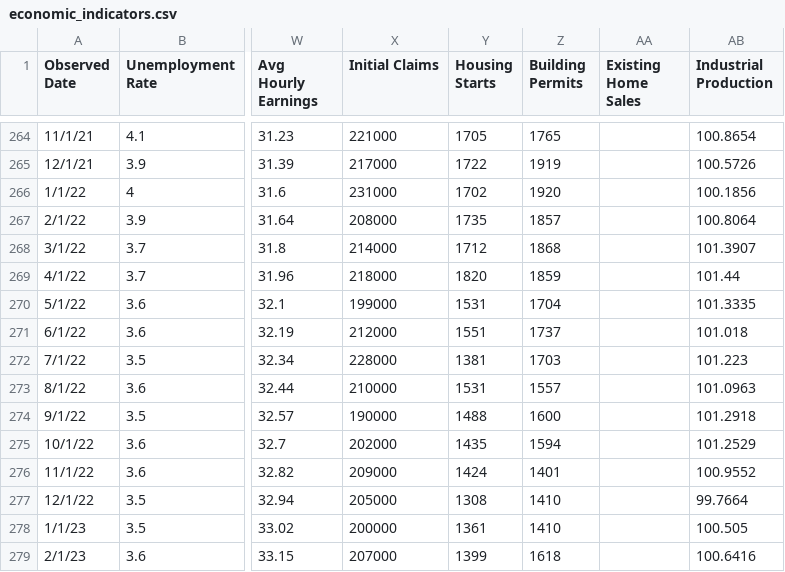
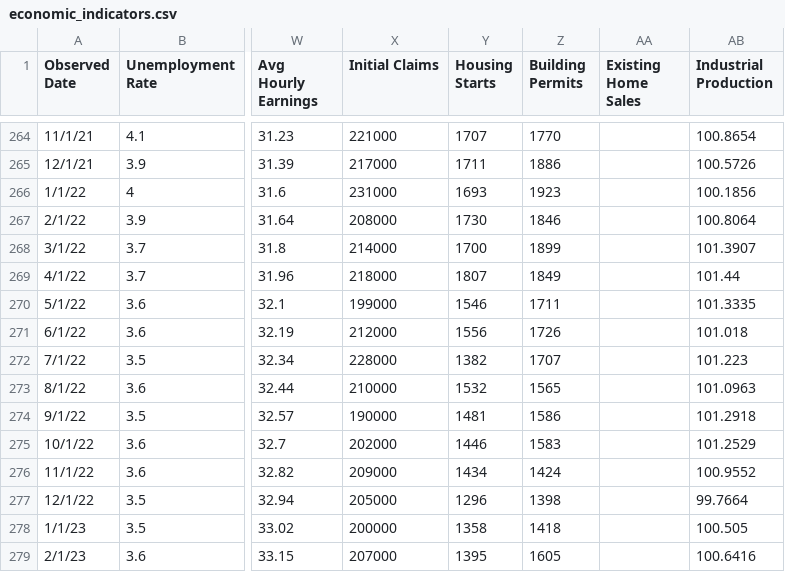
Before and after one commit to browningtons/economic-dashboard, a CSV file: public/data/economic_indicators.csv, drawn as a sheet; only a part is shown, gaps mark what is left out; the diff covers the shown part only; the diff names each change by its address in the sheet, - before the commit and + after, or states it on an @@ line.

```diff
--- a/public/data/economic_indicators.csv
+++ b/public/data/economic_indicators.csv
-Y264 (Housing Starts): 1705
+Y264 (Housing Starts): 1707
-Z264 (Building Permits): 1765
+Z264 (Building Permits): 1770
-Y265 (Housing Starts): 1722
+Y265 (Housing Starts): 1711
-Z265 (Building Permits): 1919
+Z265 (Building Permits): 1886
-Y266 (Housing Starts): 1702
+Y266 (Housing Starts): 1693
-Z266 (Building Permits): 1920
+Z266 (Building Permits): 1923
-Y267 (Housing Starts): 1735
+Y267 (Housing Starts): 1730
-Z267 (Building Permits): 1857
+Z267 (Building Permits): 1846
-Y268 (Housing Starts): 1712
+Y268 (Housing Starts): 1700
-Z268 (Building Permits): 1868
+Z268 (Building Permits): 1899
-Y269 (Housing Starts): 1820
+Y269 (Housing Starts): 1807
-Z269 (Building Permits): 1859
+Z269 (Building Permits): 1849
-Y270 (Housing Starts): 1531
+Y270 (Housing Starts): 1546
-Z270 (Building Permits): 1704
+Z270 (Building Permits): 1711
-Y271 (Housing Starts): 1551
+Y271 (Housing Starts): 1556
-Z271 (Building Permits): 1737
+Z271 (Building Permits): 1726
-Y272 (Housing Starts): 1381
+Y272 (Housing Starts): 1382
-Z272 (Building Permits): 1703
+Z272 (Building Permits): 1707
-Y273 (Housing Starts): 1531
+Y273 (Housing Starts): 1532
-Z273 (Building Permits): 1557
+Z273 (Building Permits): 1565
-Y274 (Housing Starts): 1488
+Y274 (Housing Starts): 1481
-Z274 (Building Permits): 1600
+Z274 (Building Permits): 1586
-Y275 (Housing Starts): 1435
+Y275 (Housing Starts): 1446
-Z275 (Building Permits): 1594
+Z275 (Building Permits): 1583
-Y276 (Housing Starts): 1424
+Y276 (Housing Starts): 1434
-Z276 (Building Permits): 1401
+Z276 (Building Permits): 1424
-Y277 (Housing Starts): 1308
+Y277 (Housing Starts): 1296
-Z277 (Building Permits): 1410
+Z277 (Building Permits): 1398
-Y278 (Housing Starts): 1361
+Y278 (Housing Starts): 1358
-Z278 (Building Permits): 1410
+Z278 (Building Permits): 1418
-Y279 (Housing Starts): 1399
+Y279 (Housing Starts): 1395
-Z279 (Building Permits): 1618
+Z279 (Building Permits): 1605
```
Also changed, not shown: 110 edited cells elsewhere in this file, 1 other file.
